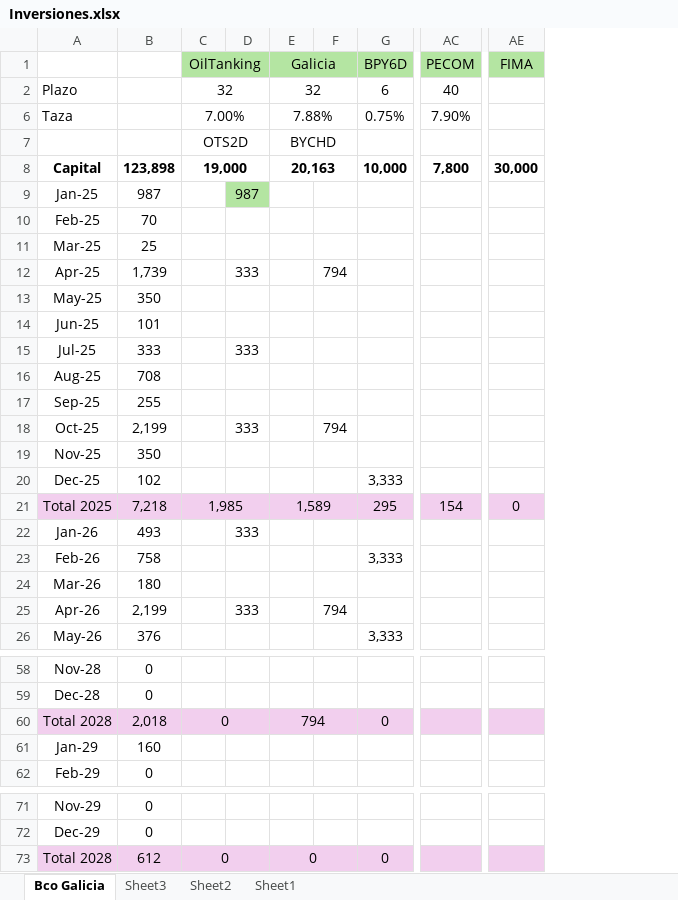
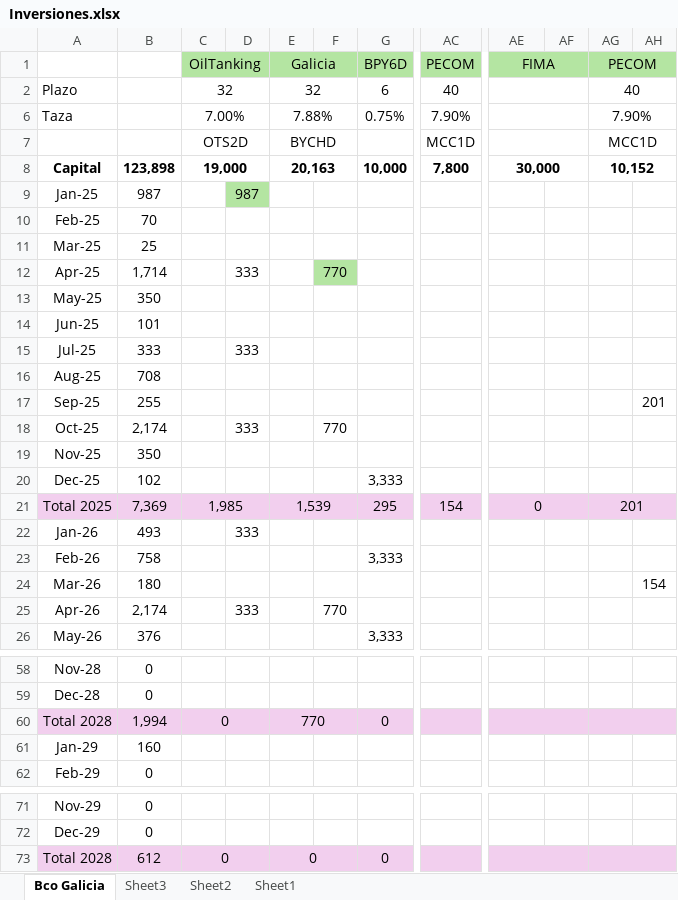
Before and after one commit to SELF-msselve/Personal, an Excel workbook: Inversiones/Inversiones.xlsx, sheet Bco Galicia, drawn as a sheet; only a part is shown, gaps mark what is left out; values as stored, in another font and other column widths than the file's, no borders; removed rows and columns are numbered as before the commit, all else as after; the diff covers the shown part only; the diff names each change by its address in the sheet, - before the commit and + after, or states it on an @@ line.

```diff
--- a/Inversiones/Inversiones.xlsx (sheet Bco Galicia)
+++ b/Inversiones/Inversiones.xlsx (sheet Bco Galicia)
-column F, rows 12-25: 794 |  |  |  |  |  | 794 |  |  |  |  |  |  | 794
+column F, rows 12-25: 770 |  |  |  |  |  | 770 |  |  |  |  |  |  | 770
+column AF, empty
+column AG (PECOM), rows 2-21: 40 | 7.90% | MCC1D | 10,152 |  |  |  |  |  |  |  |  |  |  |  |  | 201
+column AH, rows 17-24: 201 |  |  |  |  |  |  | 154
+AE1:AF1 merged
+AE2:AF2 merged
+AE6:AF6 merged
-AC7 (PECOM): (empty)
+AC7 (PECOM): MCC1D
+AE7:AF7 merged
+AE8:AF8 merged
-B12: 1,739
+B12: 1,714
-B18: 2,199
+B18: 2,174
-B21: 7,218
+B21: 7,369
-E21 (Galicia): 1,589
+E21 (Galicia): 1,539
+AE21:AF21 merged
-B25: 2,199
+B25: 2,174
-B60: 2,018
+B60: 1,994
-E60 (Galicia): 794
+E60 (Galicia): 770
+AE60:AF60 merged
+AE73:AF73 merged
```
Also changed, not shown: 8 edited cells and merged cells elsewhere in this sheet, sheet Sheet2, sheet Sheet3, hidden cells.
